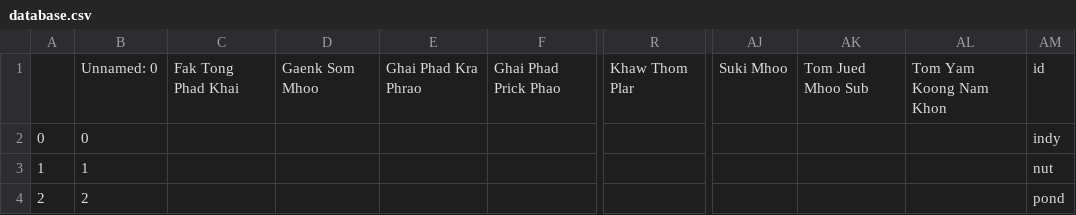
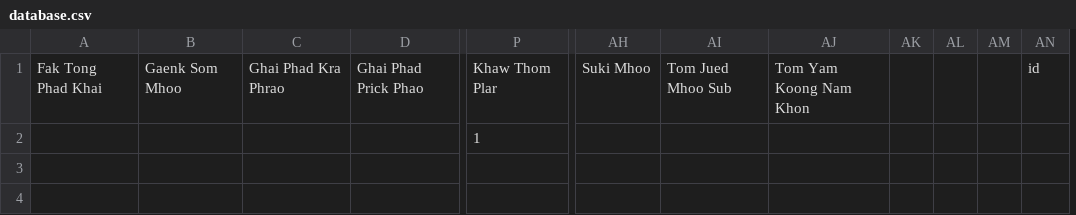
Before and after one commit to stoppound/FinalProject, a CSV file: database.csv, drawn as a sheet; only a part is shown, gaps mark what is left out; removed rows and columns are numbered as before the commit, all else as after; rows hold the shown columns only; the diff names each change by its address in the sheet, - before the commit and + after, or states it on an @@ line.

```diff
--- a/database.csv
+++ b/database.csv
-column A, empty
-column B, row 1: Unnamed: 0
+column AK, empty
+column AL, empty
+column AM, empty
-row 2: 0 | 0 |  |  |  |  |  |  |  |  | indy
-row 3: 1 | 1 |  |  |  |  |  |  |  |  | nut
-row 4: 2 | 2 |  |  |  |  |  |  |  |  | pond
+row 2:  |  |  |  | 1
```
Also changed, not shown: 1 other file.
